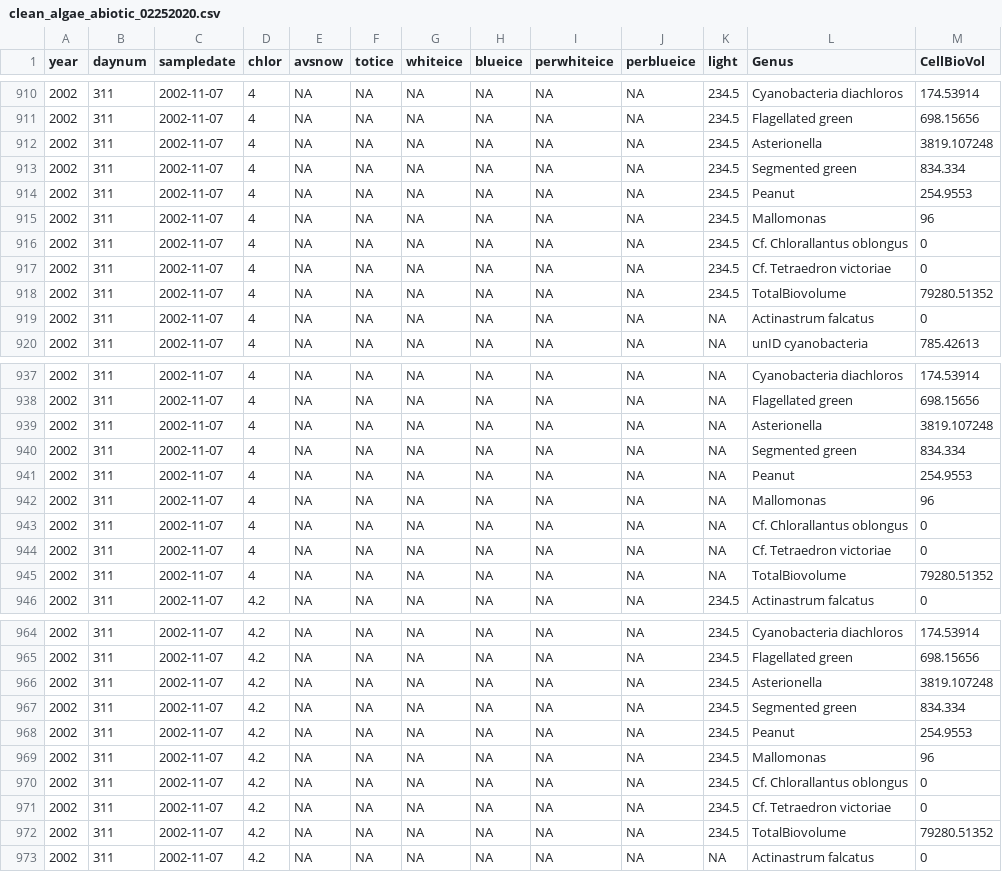
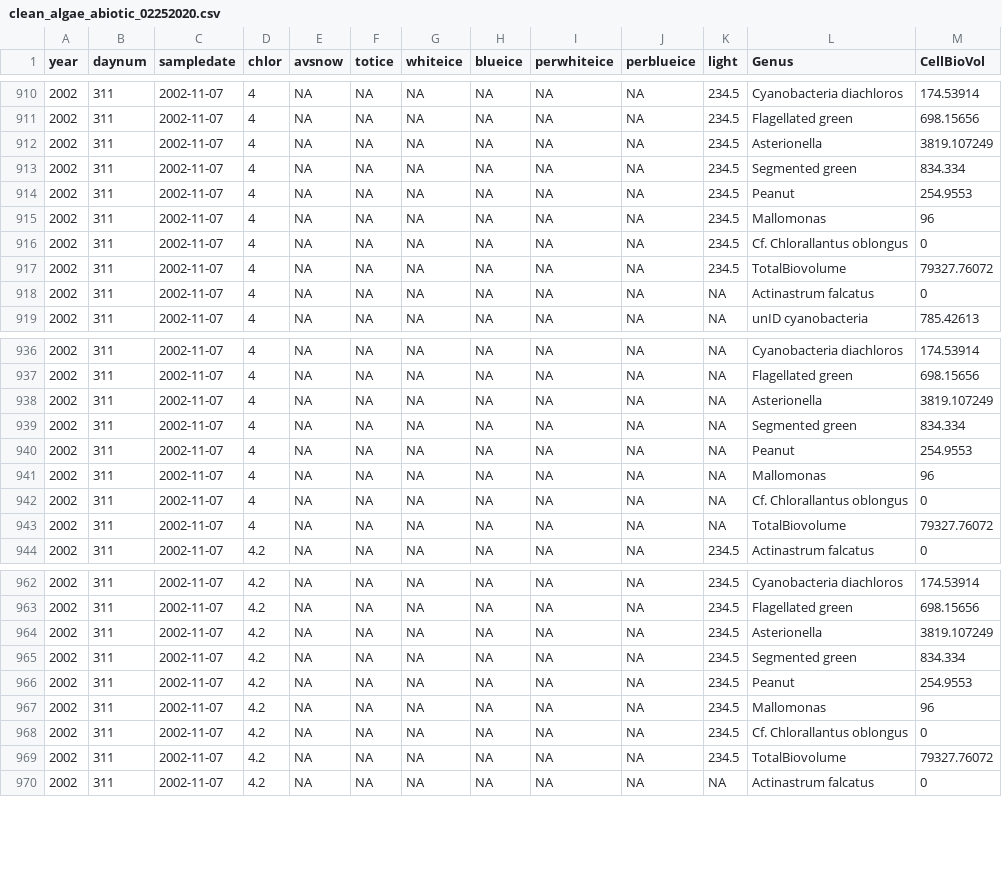
Before and after one commit to EmilyWhitaker/ssb, a CSV file: algae/data/clean_algae_abiotic_02252020.csv, drawn as a sheet; only a part is shown, gaps mark what is left out; the diff covers the shown part only.

```diff
--- a/algae/data/clean_algae_abiotic_02252020.csv
+++ b/algae/data/clean_algae_abiotic_02252020.csv
@@ -911,3 +911,3 @@
 2002,311,2002-11-07,4,NA,NA,NA,NA,NA,NA,234.5,"Flagellated green",698.15656
-2002,311,2002-11-07,4,NA,NA,NA,NA,NA,NA,234.5,"Asterionella",3819.107248
+2002,311,2002-11-07,4,NA,NA,NA,NA,NA,NA,234.5,"Asterionella",3819.107249
 2002,311,2002-11-07,4,NA,NA,NA,NA,NA,NA,234.5,"Segmented green",834.334
@@ -916,4 +916,3 @@
 2002,311,2002-11-07,4,NA,NA,NA,NA,NA,NA,234.5,"Cf. Chlorallantus oblongus",0
-2002,311,2002-11-07,4,NA,NA,NA,NA,NA,NA,234.5,"Cf. Tetraedron victoriae",0
-2002,311,2002-11-07,4,NA,NA,NA,NA,NA,NA,234.5,"TotalBiovolume",79280.51352
+2002,311,2002-11-07,4,NA,NA,NA,NA,NA,NA,234.5,"TotalBiovolume",79327.76072
 2002,311,2002-11-07,4,NA,NA,NA,NA,NA,NA,NA,"Actinastrum falcatus",0
@@ -938,3 +937,3 @@
 2002,311,2002-11-07,4,NA,NA,NA,NA,NA,NA,NA,"Flagellated green",698.15656
-2002,311,2002-11-07,4,NA,NA,NA,NA,NA,NA,NA,"Asterionella",3819.107248
+2002,311,2002-11-07,4,NA,NA,NA,NA,NA,NA,NA,"Asterionella",3819.107249
 2002,311,2002-11-07,4,NA,NA,NA,NA,NA,NA,NA,"Segmented green",834.334
@@ -943,4 +942,3 @@
 2002,311,2002-11-07,4,NA,NA,NA,NA,NA,NA,NA,"Cf. Chlorallantus oblongus",0
-2002,311,2002-11-07,4,NA,NA,NA,NA,NA,NA,NA,"Cf. Tetraedron victoriae",0
-2002,311,2002-11-07,4,NA,NA,NA,NA,NA,NA,NA,"TotalBiovolume",79280.51352
+2002,311,2002-11-07,4,NA,NA,NA,NA,NA,NA,NA,"TotalBiovolume",79327.76072
 2002,311,2002-11-07,4.2,NA,NA,NA,NA,NA,NA,234.5,"Actinastrum falcatus",0
@@ -965,3 +963,3 @@
 2002,311,2002-11-07,4.2,NA,NA,NA,NA,NA,NA,234.5,"Flagellated green",698.15656
-2002,311,2002-11-07,4.2,NA,NA,NA,NA,NA,NA,234.5,"Asterionella",3819.107248
+2002,311,2002-11-07,4.2,NA,NA,NA,NA,NA,NA,234.5,"Asterionella",3819.107249
 2002,311,2002-11-07,4.2,NA,NA,NA,NA,NA,NA,234.5,"Segmented green",834.334
@@ -970,4 +968,3 @@
 2002,311,2002-11-07,4.2,NA,NA,NA,NA,NA,NA,234.5,"Cf. Chlorallantus oblongus",0
-2002,311,2002-11-07,4.2,NA,NA,NA,NA,NA,NA,234.5,"Cf. Tetraedron victoriae",0
-2002,311,2002-11-07,4.2,NA,NA,NA,NA,NA,NA,234.5,"TotalBiovolume",79280.51352
+2002,311,2002-11-07,4.2,NA,NA,NA,NA,NA,NA,234.5,"TotalBiovolume",79327.76072
 2002,311,2002-11-07,4.2,NA,NA,NA,NA,NA,NA,NA,"Actinastrum falcatus",0
```
Also changed, not shown: 1 removed row and 129 edited cells elsewhere in this file, algae/data/biovolume1.csv, 1 other file.
